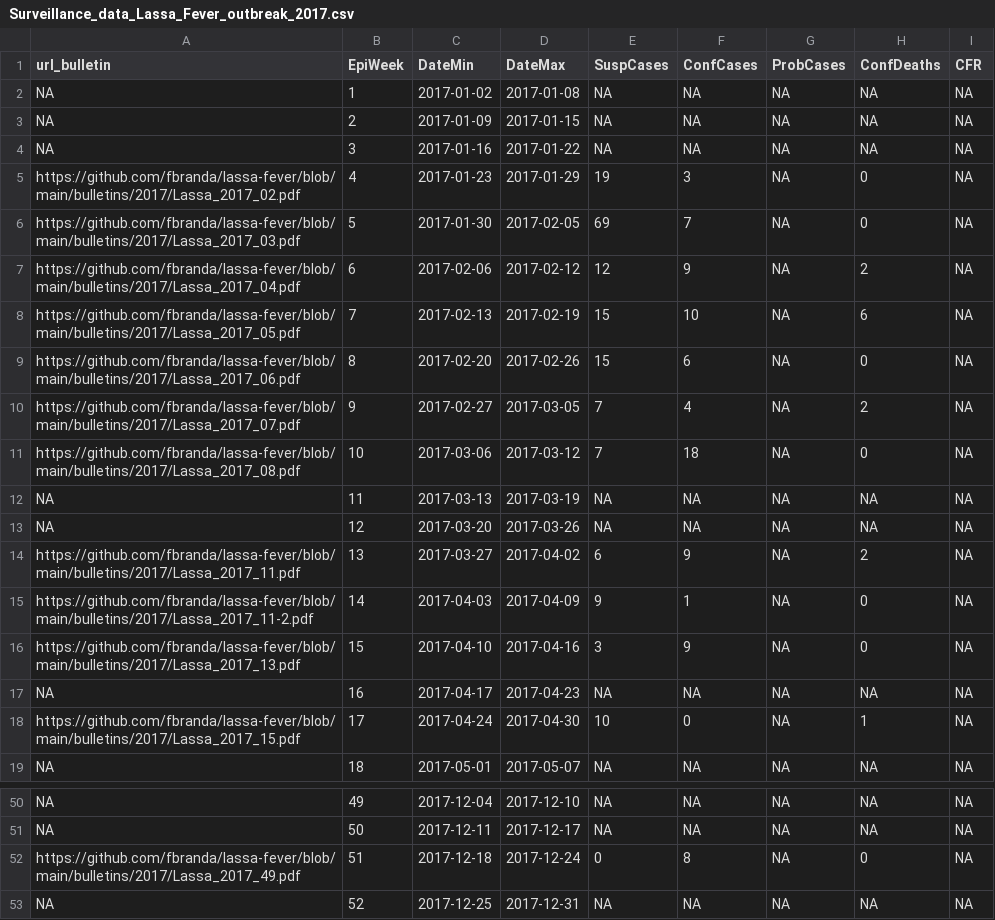
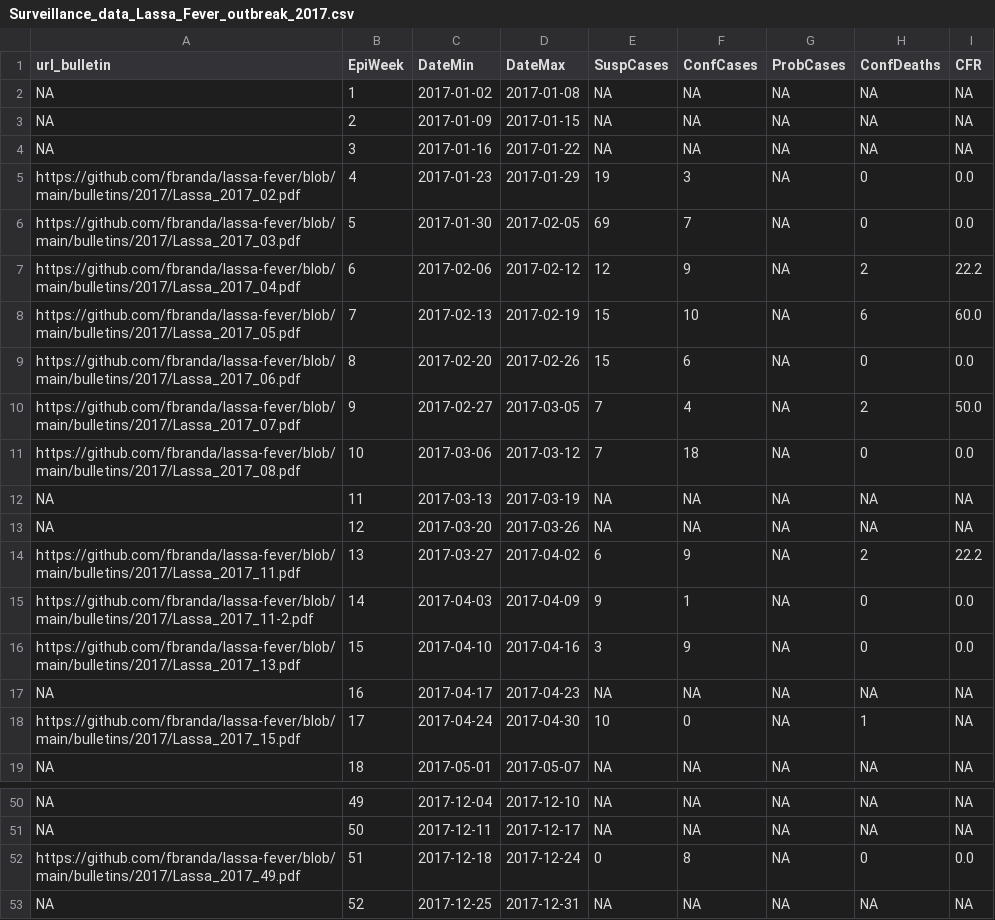
Before and after one commit to fbranda/lassa-fever, a CSV file: surveillance/2017/Surveillance_data_Lassa_Fever_outbreak_2017.csv, drawn as a sheet; only a part is shown, gaps mark what is left out; the diff covers the shown part only.

```diff
--- a/surveillance/2017/Surveillance_data_Lassa_Fever_outbreak_2017.csv
+++ b/surveillance/2017/Surveillance_data_Lassa_Fever_outbreak_2017.csv
@@ -4,14 +4,14 @@ NA,2,2017-01-09,2017-01-15,NA,NA,NA,NA,NA
 NA,3,2017-01-16,2017-01-22,NA,NA,NA,NA,NA
-"https://github.com/fbranda/lassa-fever/blob/main/bulletins/2017/Lassa_2017_02.pdf",4,2017-01-23,2017-01-29,19,3,NA,0,NA
-"https://github.com/fbranda/lassa-fever/blob/main/bulletins/2017/Lassa_2017_03.pdf",5,2017-01-30,2017-02-05,69,7,NA,0,NA
-"https://github.com/fbranda/lassa-fever/blob/main/bulletins/2017/Lassa_2017_04.pdf",6,2017-02-06,2017-02-12,12,9,NA,2,NA
-"https://github.com/fbranda/lassa-fever/blob/main/bulletins/2017/Lassa_2017_05.pdf",7,2017-02-13,2017-02-19,15,10,NA,6,NA
-"https://github.com/fbranda/lassa-fever/blob/main/bulletins/2017/Lassa_2017_06.pdf",8,2017-02-20,2017-02-26,15,6,NA,0,NA
-"https://github.com/fbranda/lassa-fever/blob/main/bulletins/2017/Lassa_2017_07.pdf",9,2017-02-27,2017-03-05,7,4,NA,2,NA
-"https://github.com/fbranda/lassa-fever/blob/main/bulletins/2017/Lassa_2017_08.pdf",10,2017-03-06,2017-03-12,7,18,NA,0,NA
+"https://github.com/fbranda/lassa-fever/blob/main/bulletins/2017/Lassa_2017_02.pdf",4,2017-01-23,2017-01-29,19,3,NA,0,"0.0"
+"https://github.com/fbranda/lassa-fever/blob/main/bulletins/2017/Lassa_2017_03.pdf",5,2017-01-30,2017-02-05,69,7,NA,0,"0.0"
+"https://github.com/fbranda/lassa-fever/blob/main/bulletins/2017/Lassa_2017_04.pdf",6,2017-02-06,2017-02-12,12,9,NA,2,"22.2"
+"https://github.com/fbranda/lassa-fever/blob/main/bulletins/2017/Lassa_2017_05.pdf",7,2017-02-13,2017-02-19,15,10,NA,6,"60.0"
+"https://github.com/fbranda/lassa-fever/blob/main/bulletins/2017/Lassa_2017_06.pdf",8,2017-02-20,2017-02-26,15,6,NA,0,"0.0"
+"https://github.com/fbranda/lassa-fever/blob/main/bulletins/2017/Lassa_2017_07.pdf",9,2017-02-27,2017-03-05,7,4,NA,2,"50.0"
+"https://github.com/fbranda/lassa-fever/blob/main/bulletins/2017/Lassa_2017_08.pdf",10,2017-03-06,2017-03-12,7,18,NA,0,"0.0"
 NA,11,2017-03-13,2017-03-19,NA,NA,NA,NA,NA
 NA,12,2017-03-20,2017-03-26,NA,NA,NA,NA,NA
-"https://github.com/fbranda/lassa-fever/blob/main/bulletins/2017/Lassa_2017_11.pdf",13,2017-03-27,2017-04-02,6,9,NA,2,NA
-"https://github.com/fbranda/lassa-fever/blob/main/bulletins/2017/Lassa_2017_11-2.pdf",14,2017-04-03,2017-04-09,9,1,NA,0,NA
-"https://github.com/fbranda/lassa-fever/blob/main/bulletins/2017/Lassa_2017_13.pdf",15,2017-04-10,2017-04-16,3,9,NA,0,NA
+"https://github.com/fbranda/lassa-fever/blob/main/bulletins/2017/Lassa_2017_11.pdf",13,2017-03-27,2017-04-02,6,9,NA,2,"22.2"
+"https://github.com/fbranda/lassa-fever/blob/main/bulletins/2017/Lassa_2017_11-2.pdf",14,2017-04-03,2017-04-09,9,1,NA,0,"0.0"
+"https://github.com/fbranda/lassa-fever/blob/main/bulletins/2017/Lassa_2017_13.pdf",15,2017-04-10,2017-04-16,3,9,NA,0,"0.0"
 NA,16,2017-04-17,2017-04-23,NA,NA,NA,NA,NA
@@ -51,3 +51,3 @@ NA,49,2017-12-04,2017-12-10,NA,NA,NA,NA,NA
 NA,50,2017-12-11,2017-12-17,NA,NA,NA,NA,NA
-"https://github.com/fbranda/lassa-fever/blob/main/bulletins/2017/Lassa_2017_49.pdf",51,2017-12-18,2017-12-24,0,8,NA,0,NA
+"https://github.com/fbranda/lassa-fever/blob/main/bulletins/2017/Lassa_2017_49.pdf",51,2017-12-18,2017-12-24,0,8,NA,0,"0.0"
 NA,52,2017-12-25,2017-12-31,NA,NA,NA,NA,NA
```
Also changed, not shown: 21 edited cells elsewhere in this file.
